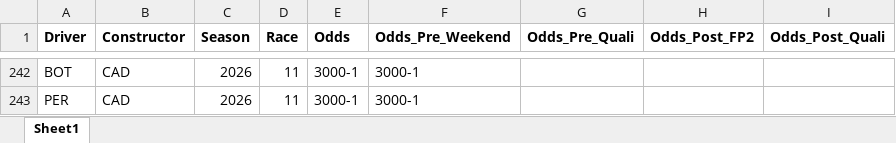
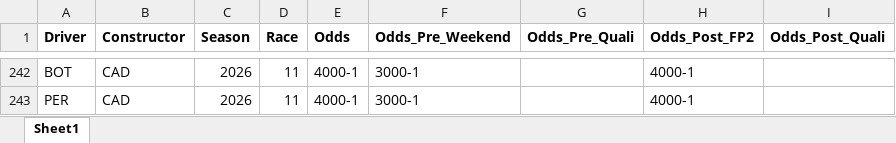
Before and after one commit to alexshepherd99/f1_fantasy, an Excel workbook: data/f1_betting_odds.xlsx, sheet Sheet1, drawn as a sheet; only a part is shown, gaps mark what is left out; values as stored, in another font and other column widths than the file's, no borders; the diff covers the shown part only; the diff names each change by its address in the sheet, - before the commit and + after, or states it on an @@ line.

```diff
--- a/data/f1_betting_odds.xlsx (sheet Sheet1)
+++ b/data/f1_betting_odds.xlsx (sheet Sheet1)
-E242:E243 (Odds): 3000-1
+E242:E243 (Odds): 4000-1
-H242:H243 (Odds_Post_FP2): (empty)
+H242:H243 (Odds_Post_FP2): 4000-1
```
Also changed, not shown: 36 edited cells elsewhere in this sheet.
